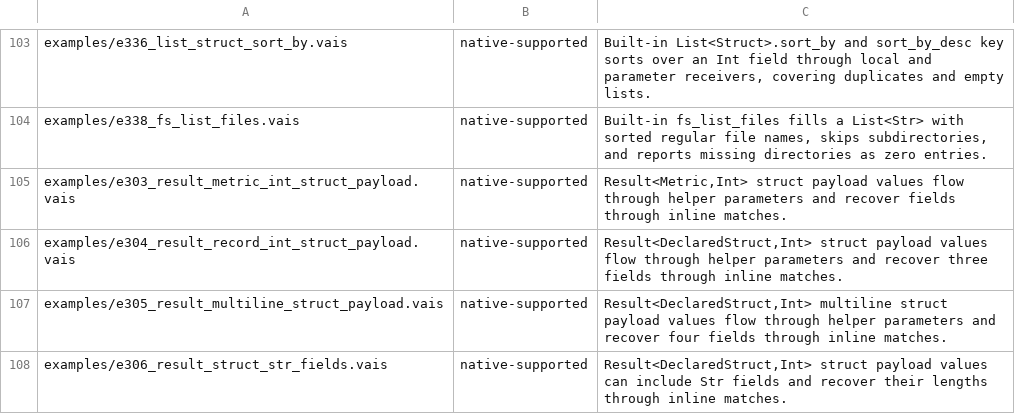
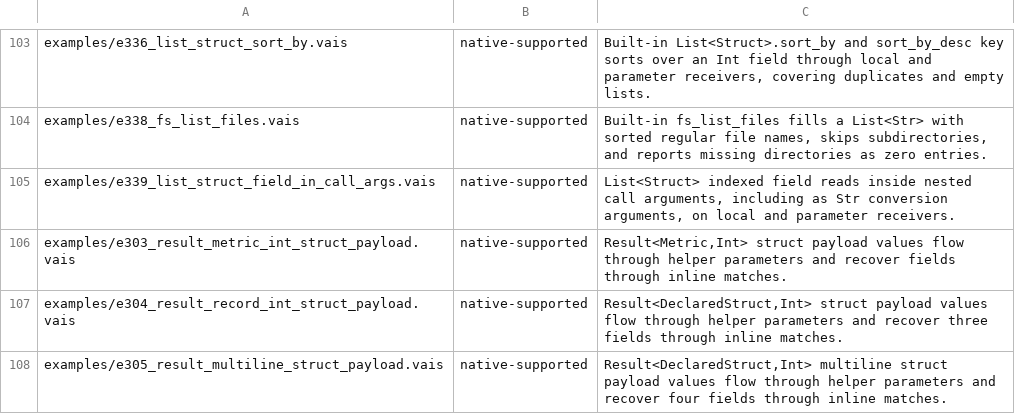
Before and after one commit to vaislang/vais, a TSV file: tools/vaisc-parity.tsv, drawn as a sheet; only a part is shown, gaps mark what is left out; the shorter side is filled out with more unchanged rows.

```diff
--- a/tools/vaisc-parity.tsv
+++ b/tools/vaisc-parity.tsv
@@ -104,2 +104,3 @@ examples/e336_list_struct_sort_by.vais	native-supported	Built-in List<Struct>.so
 examples/e338_fs_list_files.vais	native-supported	Built-in fs_list_files fills a List<Str> with sorted regular file names, skips subdirectories, and reports missing directories as zero entries.
+examples/e339_list_struct_field_in_call_args.vais	native-supported	List<Struct> indexed field reads inside nested call arguments, including as Str conversion arguments, on local and parameter receivers.
 examples/e303_result_metric_int_struct_payload.vais	native-supported	Result<Metric,Int> struct payload values flow through helper parameters and recover fields through inline matches.
```
Also changed, not shown: 7 other files.
